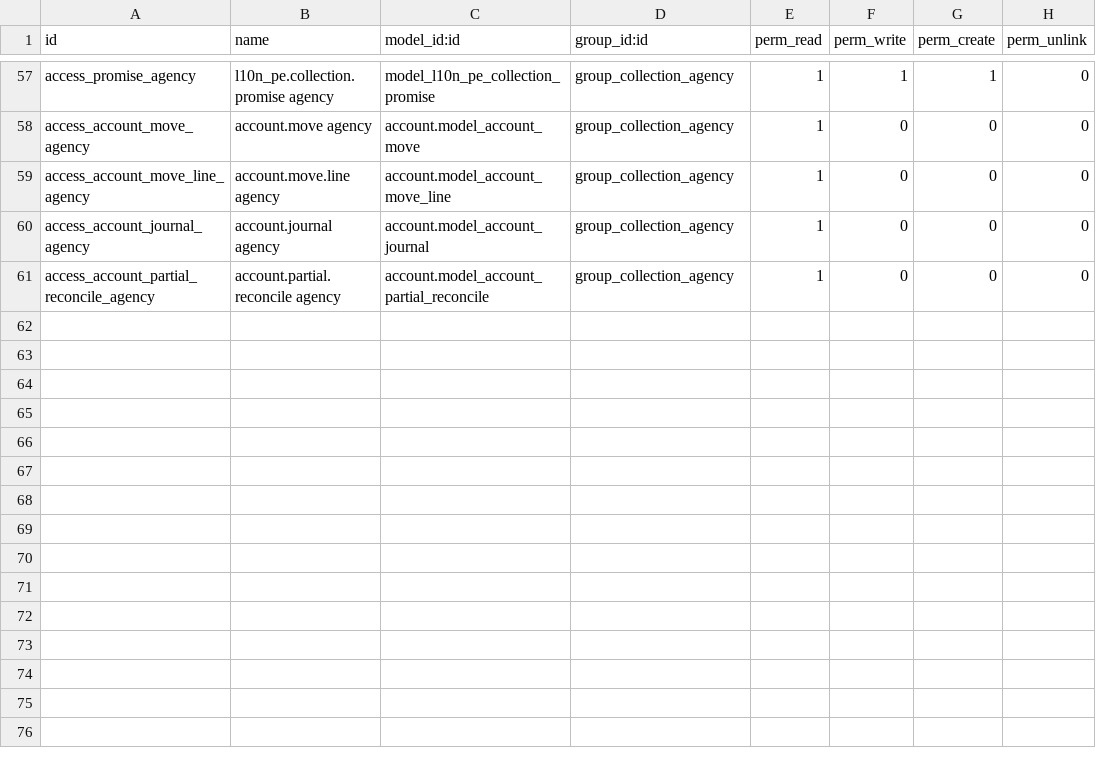
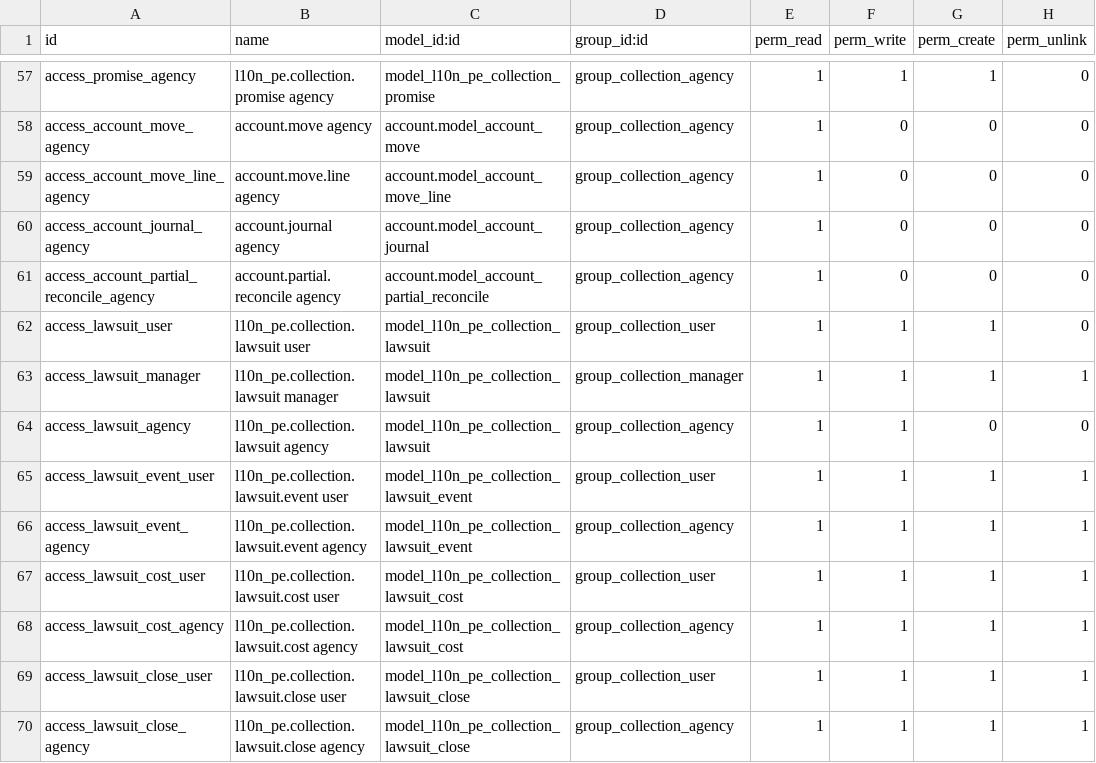
Before and after one commit to olanoit/ol_new_apps, a CSV file: OL-ACCOUNTING/al_l10n_pe_collection/security/ir.model.access.csv, drawn as a sheet; only a part is shown, gaps mark what is left out.

```diff
--- a/OL-ACCOUNTING/al_l10n_pe_collection/security/ir.model.access.csv
+++ b/OL-ACCOUNTING/al_l10n_pe_collection/security/ir.model.access.csv
@@ -61 +61,10 @@ access_account_journal_agency,account.journal agency,account.model_account_journ
 access_account_partial_reconcile_agency,account.partial.reconcile agency,account.model_account_partial_reconcile,group_collection_agency,1,0,0,0
+access_lawsuit_user,l10n_pe.collection.lawsuit user,model_l10n_pe_collection_lawsuit,group_collection_user,1,1,1,0
+access_lawsuit_manager,l10n_pe.collection.lawsuit manager,model_l10n_pe_collection_lawsuit,group_collection_manager,1,1,1,1
+access_lawsuit_agency,l10n_pe.collection.lawsuit agency,model_l10n_pe_collection_lawsuit,group_collection_agency,1,1,0,0
+access_lawsuit_event_user,l10n_pe.collection.lawsuit.event user,model_l10n_pe_collection_lawsuit_event,group_collection_user,1,1,1,1
+access_lawsuit_event_agency,l10n_pe.collection.lawsuit.event agency,model_l10n_pe_collection_lawsuit_event,group_collection_agency,1,1,1,1
+access_lawsuit_cost_user,l10n_pe.collection.lawsuit.cost user,model_l10n_pe_collection_lawsuit_cost,group_collection_user,1,1,1,1
+access_lawsuit_cost_agency,l10n_pe.collection.lawsuit.cost agency,model_l10n_pe_collection_lawsuit_cost,group_collection_agency,1,1,1,1
+access_lawsuit_close_user,l10n_pe.collection.lawsuit.close user,model_l10n_pe_collection_lawsuit_close,group_collection_user,1,1,1,1
+access_lawsuit_close_agency,l10n_pe.collection.lawsuit.close agency,model_l10n_pe_collection_lawsuit_close,group_collection_agency,1,1,1,1
```
Also changed, not shown: 33 other files.
